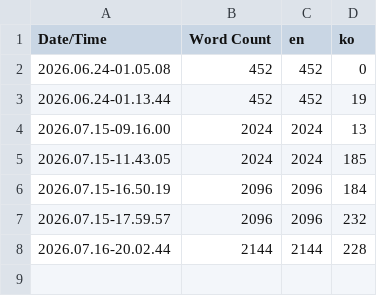
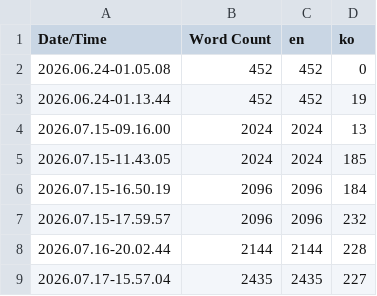
Before and after one commit to NBcampUnrealTrack/7th-Team7-Final-Project, a CSV file: Content/Localization/Game/Game.csv, drawn as a sheet.

```diff
--- a/Content/Localization/Game/Game.csv
+++ b/Content/Localization/Game/Game.csv
@@ -8 +8,2 @@ Date/Time,Word Count,en,ko
 2026.07.16-20.02.44,2144,2144,228
+2026.07.17-15.57.04,2435,2435,227
```
Also changed, not shown: 5 other files.
